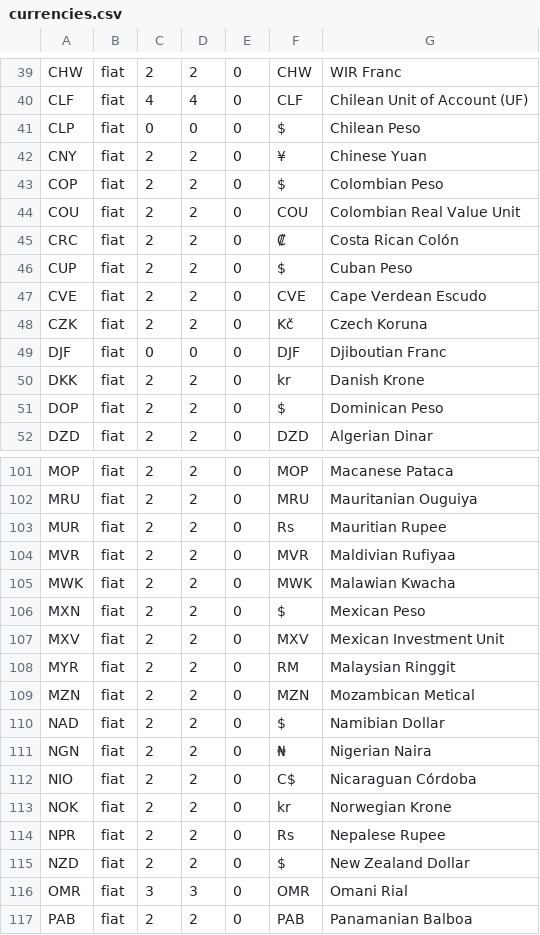
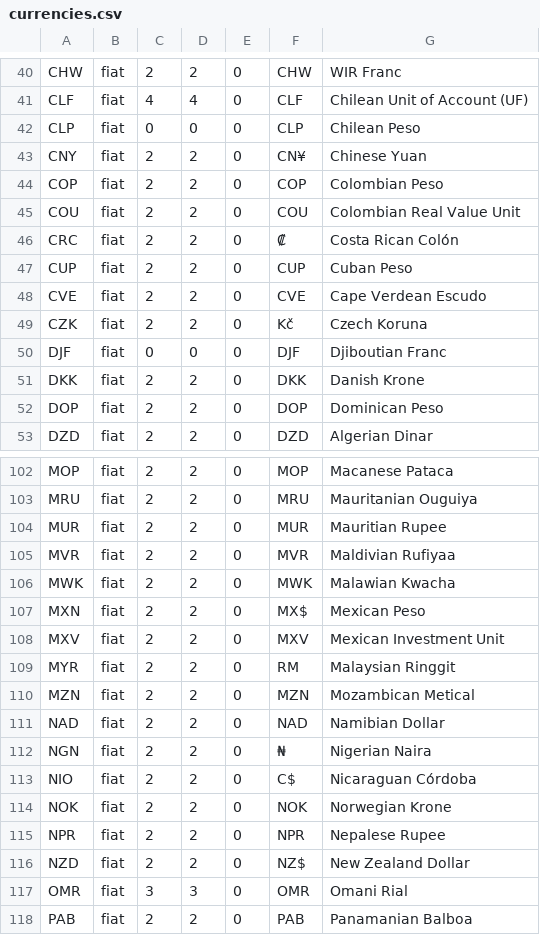
Before and after one commit to otyang/humanblnk, a CSV file: scripts/currencies.csv, drawn as a sheet; only a part is shown, gaps mark what is left out; the diff covers the shown part only.

```diff
--- a/scripts/currencies.csv
+++ b/scripts/currencies.csv
@@ -40,8 +41,8 @@ CHW,fiat,2,2,0,CHW,WIR Franc
 CLF,fiat,4,4,0,CLF,Chilean Unit of Account (UF)
-CLP,fiat,0,0,0,$,Chilean Peso
-CNY,fiat,2,2,0,¥,Chinese Yuan
-COP,fiat,2,2,0,$,Colombian Peso
+CLP,fiat,0,0,0,CLP,Chilean Peso
+CNY,fiat,2,2,0,CN¥,Chinese Yuan
+COP,fiat,2,2,0,COP,Colombian Peso
 COU,fiat,2,2,0,COU,Colombian Real Value Unit
 CRC,fiat,2,2,0,₡,Costa Rican Colón
-CUP,fiat,2,2,0,$,Cuban Peso
+CUP,fiat,2,2,0,CUP,Cuban Peso
 CVE,fiat,2,2,0,CVE,Cape Verdean Escudo
@@ -49,4 +50,4 @@ CZK,fiat,2,2,0,Kč,Czech Koruna
 DJF,fiat,0,0,0,DJF,Djiboutian Franc
-DKK,fiat,2,2,0,kr,Danish Krone
-DOP,fiat,2,2,0,$,Dominican Peso
+DKK,fiat,2,2,0,DKK,Danish Krone
+DOP,fiat,2,2,0,DOP,Dominican Peso
 DZD,fiat,2,2,0,DZD,Algerian Dinar
@@ -102,6 +103,6 @@ MOP,fiat,2,2,0,MOP,Macanese Pataca
 MRU,fiat,2,2,0,MRU,Mauritanian Ouguiya
-MUR,fiat,2,2,0,Rs,Mauritian Rupee
+MUR,fiat,2,2,0,MUR,Mauritian Rupee
 MVR,fiat,2,2,0,MVR,Maldivian Rufiyaa
 MWK,fiat,2,2,0,MWK,Malawian Kwacha
-MXN,fiat,2,2,0,$,Mexican Peso
+MXN,fiat,2,2,0,MX$,Mexican Peso
 MXV,fiat,2,2,0,MXV,Mexican Investment Unit
@@ -109,8 +110,8 @@ MYR,fiat,2,2,0,RM,Malaysian Ringgit
 MZN,fiat,2,2,0,MZN,Mozambican Metical
-NAD,fiat,2,2,0,$,Namibian Dollar
+NAD,fiat,2,2,0,NAD,Namibian Dollar
 NGN,fiat,2,2,0,₦,Nigerian Naira
 NIO,fiat,2,2,0,C$,Nicaraguan Córdoba
-NOK,fiat,2,2,0,kr,Norwegian Krone
-NPR,fiat,2,2,0,Rs,Nepalese Rupee
-NZD,fiat,2,2,0,$,New Zealand Dollar
+NOK,fiat,2,2,0,NOK,Norwegian Krone
+NPR,fiat,2,2,0,NPR,Nepalese Rupee
+NZD,fiat,2,2,0,NZ$,New Zealand Dollar
 OMR,fiat,3,3,0,OMR,Omani Rial
```
Also changed, not shown: 2 added rows, 1 removed row and 32 edited cells elsewhere in this file, 27 other files.
